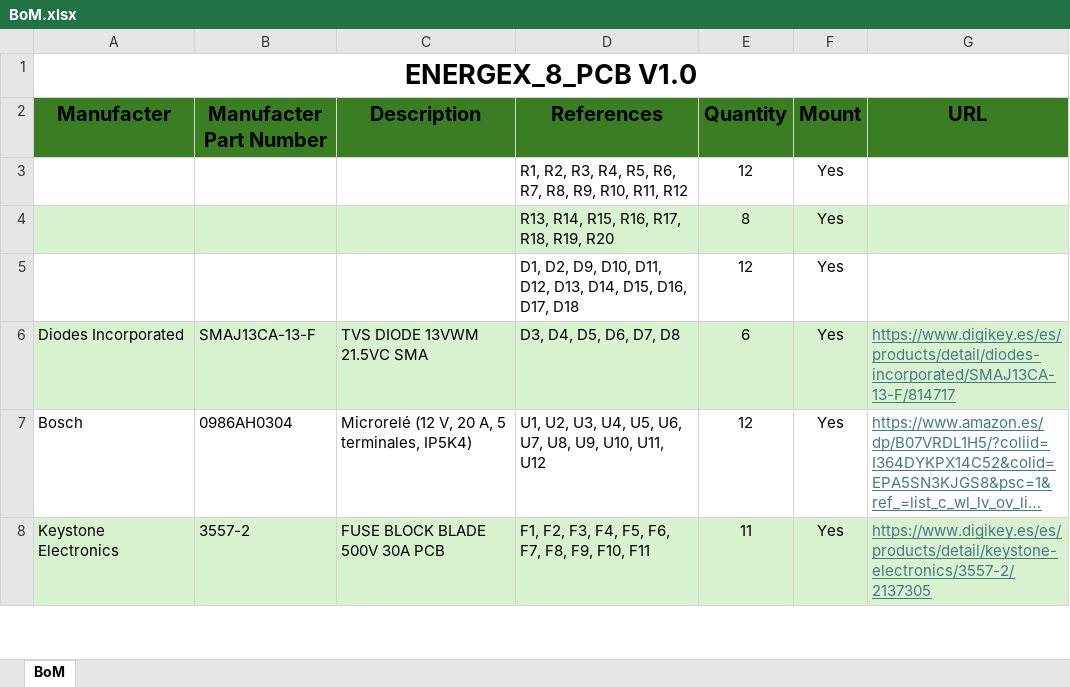
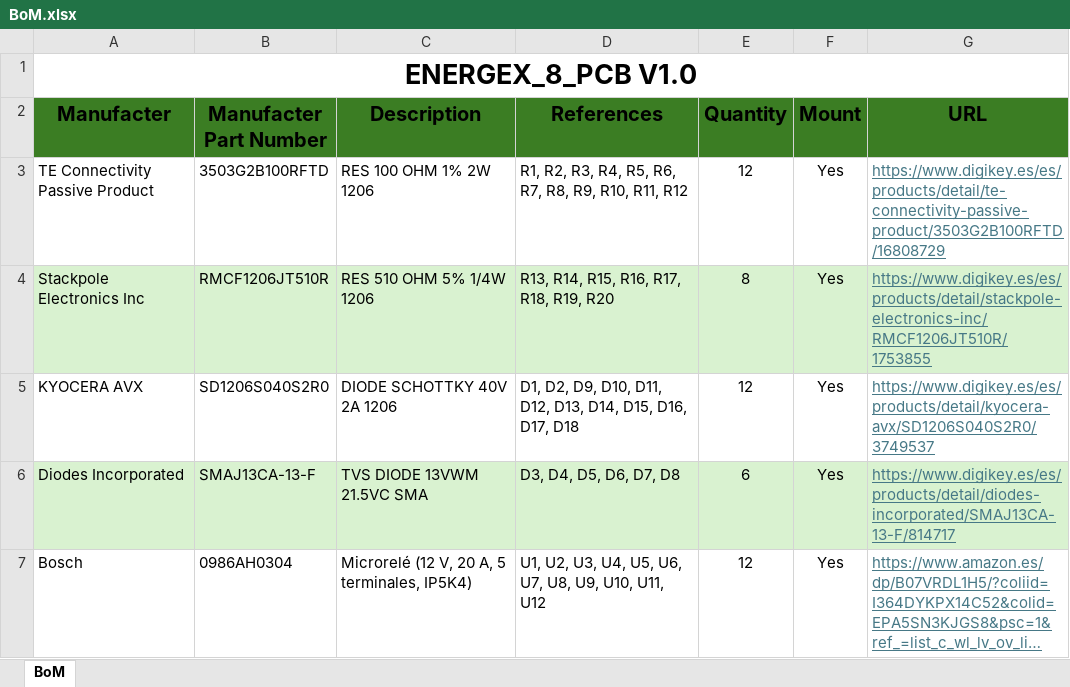
Before and after one commit to ajuhidalgo/01_Energex8, an Excel workbook: 02_Boards/01_Energex8PCB_v1.0/02_Board_Outputs/02_BoM/BoM.xlsx, sheet BoM, drawn as a sheet; only a part is shown; the shorter side is filled out with more unchanged rows; long unchanged cells end in …; values as stored, in another font and other column widths than the file's, no borders; removed rows and columns are numbered as before the commit, all else as after; the diff names each change by its address in the sheet, - before the commit and + after, or states it on an @@ line.

```diff
--- a/02_Boards/01_Energex8PCB_v1.0/02_Board_Outputs/02_BoM/BoM.xlsx (sheet BoM)
+++ b/02_Boards/01_Energex8PCB_v1.0/02_Board_Outputs/02_BoM/BoM.xlsx (sheet BoM)
-row 3:  |  |  | R1, R2, R3, R4, R5, R6, R7, R8, R9, R10, R11, R12 | 12 | Yes
-row 4:  |  |  | R13, R14, R15, R16, R17, R18, R19, R20 | 8 | Yes
-row 5:  |  |  | D1, D2, D9, D10, D11, D12, D13, D14, D15, D16, D17, D18 | 12 | Yes
+row 3: TE Connectivity Passive Product | 3503G2B100RFTD | RES 100 OHM 1% 2W 1206 | R1, R2, R3, R4, R5, R6, R7, R8, R9, R10, R11, R12 | 12 | Yes | https://www.digikey.es/es/products/detail/te-connectivity-passive-product/3503G2B100RFTD/16808729
+row 4: Stackpole Electronics Inc | RMCF1206JT510R | RES 510 OHM 5% 1/4W 1206 | R13, R14, R15, R16, R17, R18, R19, R20 | 8 | Yes | https://www.digikey.es/es/products/detail/stackpole-electronics-inc/RMCF1206JT510R/1753855
+row 5: KYOCERA AVX | SD1206S040S2R0 | DIODE SCHOTTKY 40V 2A 1206 | D1, D2, D9, D10, D11, D12, D13, D14, D15, D16, D17, D18 | 12 | Yes | https://www.digikey.es/es/products/detail/kyocera-avx/SD1206S040S2R0/3749537
```
Also changed, not shown: 6 other files.
